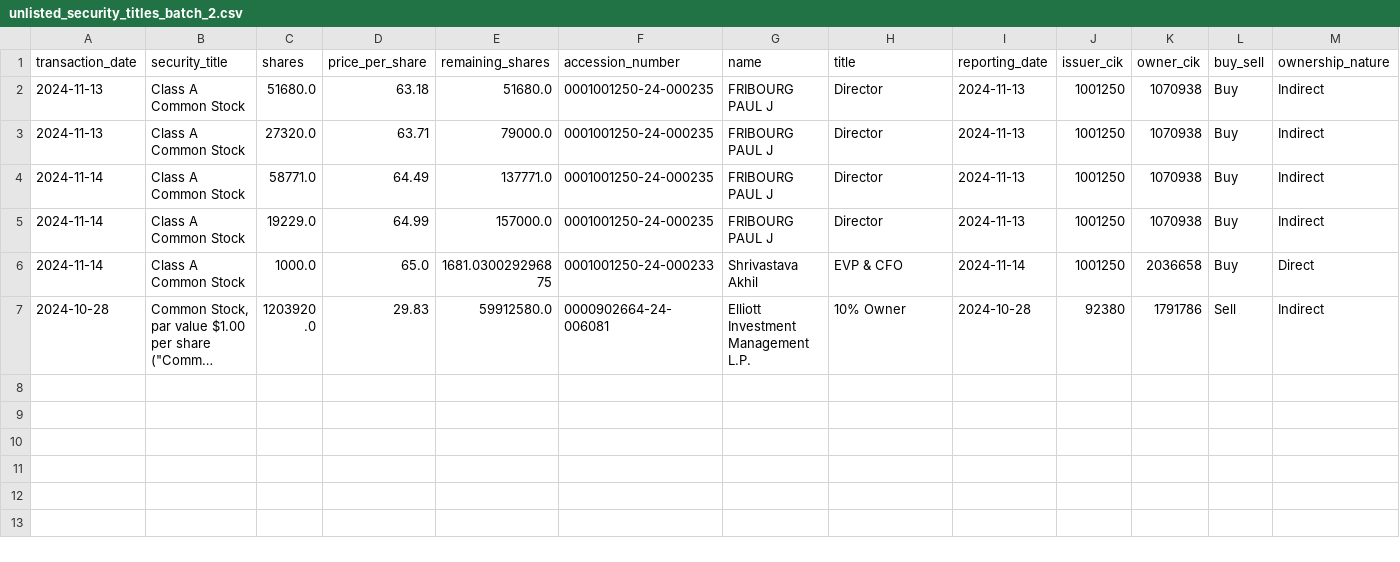
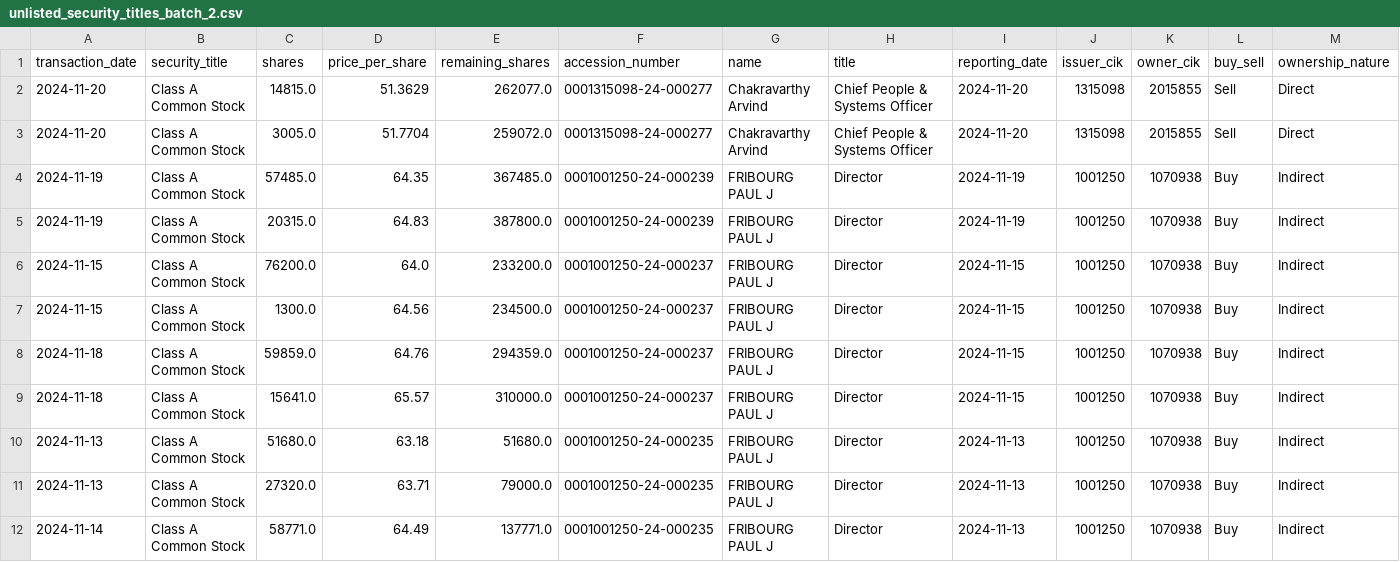
Before and after one commit to supertypeai/sectors_us_insider_trading, a CSV file: unlisted_security_titles_batch_2.csv, drawn as a sheet; only a part is shown; the shorter side is filled out with more unchanged rows; long unchanged cells end in …; rows hold the shown columns only; the diff names each change by its address in the sheet, - before the commit and + after, or states it on an @@ line.

```diff
--- a/unlisted_security_titles_batch_2.csv
+++ b/unlisted_security_titles_batch_2.csv
+row 2: 2024-11-20 | Class A Common Stock | 14815.0 | 51.3629 | 262077.0 | 0001315098-24-000277 | Chakravarthy Arvind | Chief People & Systems Officer | 2024-11-20 | 1315098 | 2015855 | Sell | Direct
+row 3: 2024-11-20 | Class A Common Stock | 3005.0 | 51.7704 | 259072.0 | 0001315098-24-000277 | Chakravarthy Arvind | Chief People & Systems Officer | 2024-11-20 | 1315098 | 2015855 | Sell | Direct
+row 4: 2024-11-19 | Class A Common Stock | 57485.0 | 64.35 | 367485.0 | 0001001250-24-000239 | FRIBOURG PAUL J | Director | 2024-11-19 | 1001250 | 1070938 | Buy | Indirect
+row 5: 2024-11-19 | Class A Common Stock | 20315.0 | 64.83 | 387800.0 | 0001001250-24-000239 | FRIBOURG PAUL J | Director | 2024-11-19 | 1001250 | 1070938 | Buy | Indirect
+row 6: 2024-11-15 | Class A Common Stock | 76200.0 | 64.0 | 233200.0 | 0001001250-24-000237 | FRIBOURG PAUL J | Director | 2024-11-15 | 1001250 | 1070938 | Buy | Indirect
+row 7: 2024-11-15 | Class A Common Stock | 1300.0 | 64.56 | 234500.0 | 0001001250-24-000237 | FRIBOURG PAUL J | Director | 2024-11-15 | 1001250 | 1070938 | Buy | Indirect
+row 8: 2024-11-18 | Class A Common Stock | 59859.0 | 64.76 | 294359.0 | 0001001250-24-000237 | FRIBOURG PAUL J | Director | 2024-11-15 | 1001250 | 1070938 | Buy | Indirect
+row 9: 2024-11-18 | Class A Common Stock | 15641.0 | 65.57 | 310000.0 | 0001001250-24-000237 | FRIBOURG PAUL J | Director | 2024-11-15 | 1001250 | 1070938 | Buy | Indirect
```
